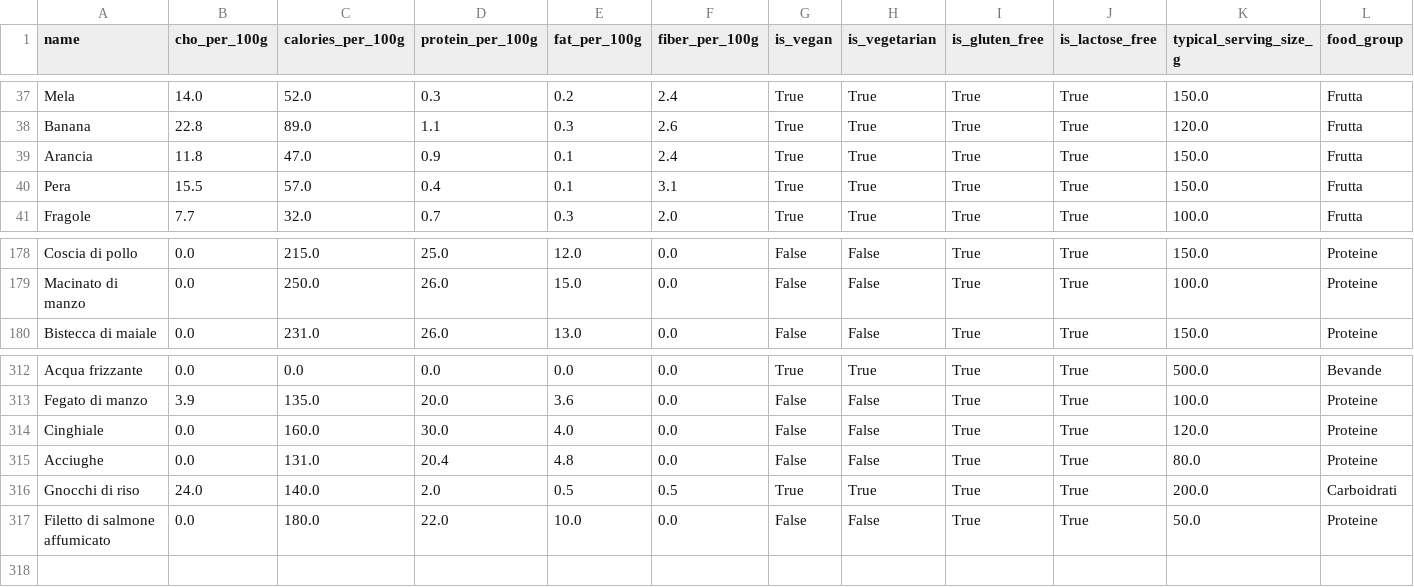
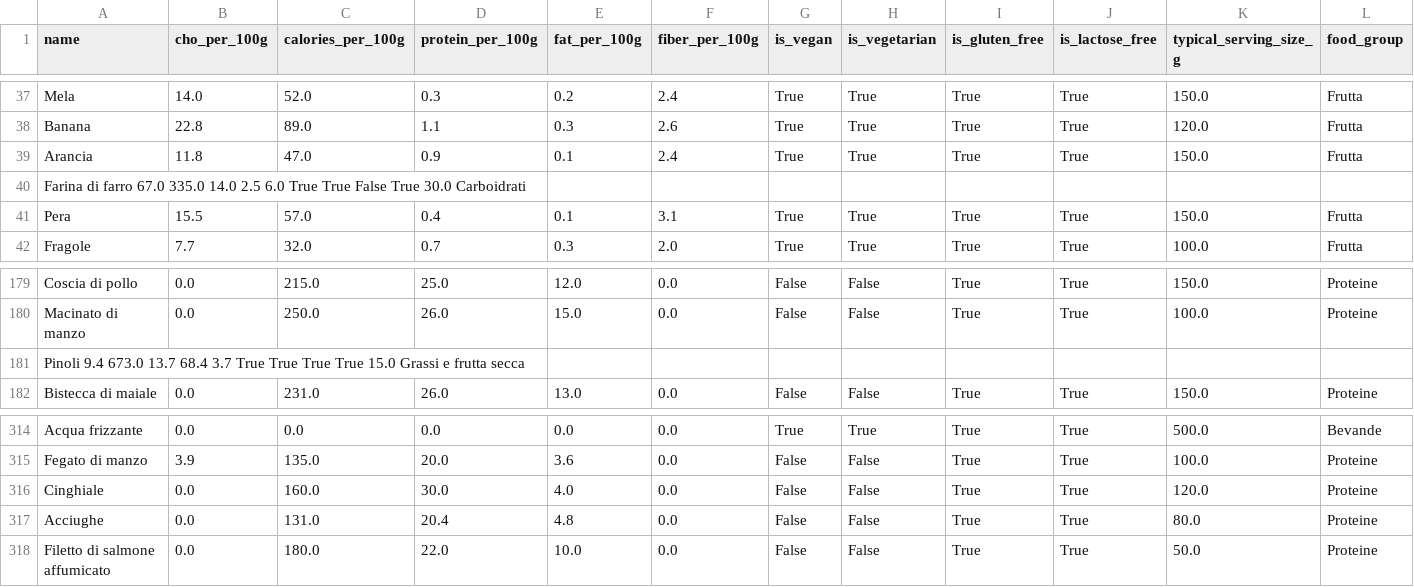
Before and after one commit to Pandagan-85/ai-bootcamp-2025-project-final, a CSV file: data/ingredients.csv, drawn as a sheet; only a part is shown, gaps mark what is left out; removed rows and columns are numbered as before the commit, all else as after; the diff names each change by its address in the sheet, - before the commit and + after, or states it on an @@ line.

Commit message:
Update ingredients.csv
Dati modificati

```diff
--- a/data/ingredients.csv
+++ b/data/ingredients.csv
+row 40: Farina di farro 67.0 335.0 14.0 2.5 6.0 True True False True 30.0 Carboidrati
+row 181: Pinoli 9.4 673.0 13.7 68.4 3.7 True True True True 15.0 Grassi e frutta secca
-row 316: Gnocchi di riso | 24.0 | 140.0 | 2.0 | 0.5 | 0.5 | True | True | True | True | 200.0 | Carboidrati
```
